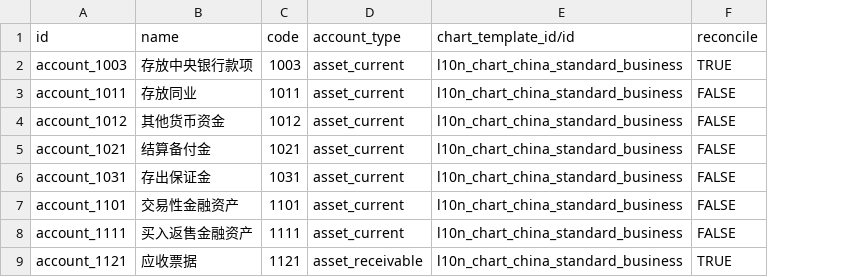
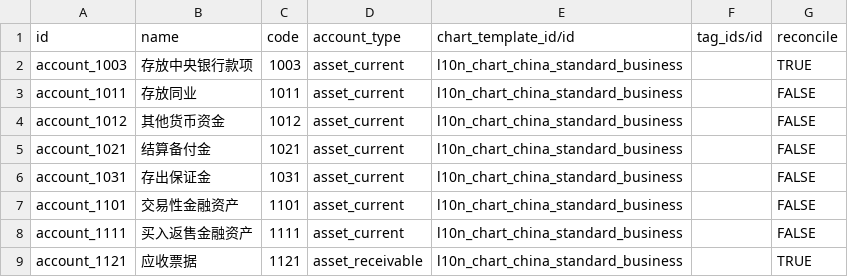
Before and after one commit to chr00tt/l10n_cn_standard, a CSV file: data/account.account.template.csv, drawn as a sheet; only a part is shown; the diff names each change by its address in the sheet, - before the commit and + after, or states it on an @@ line.

Commit message:
fix

```diff
--- a/data/account.account.template.csv
+++ b/data/account.account.template.csv
+column F (tag_ids/id), empty
```
